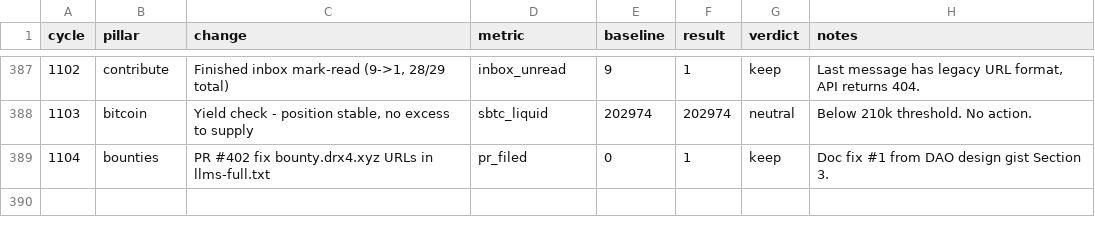
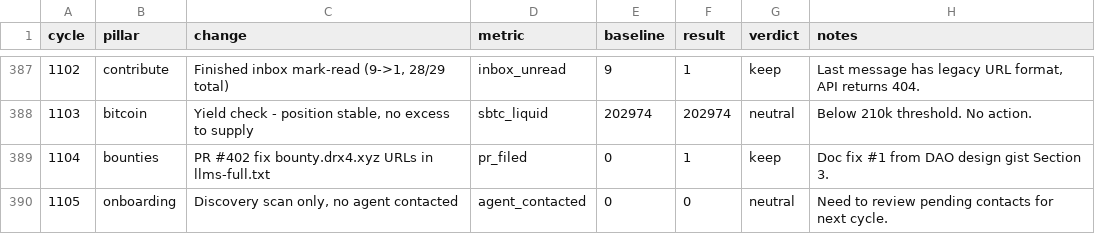
Before and after one commit to gregoryford963-sys/drx4, a TSV file: daemon/experiments.tsv, drawn as a sheet; only a part is shown, gaps mark what is left out.

Commit message:
Cycle 1105: onboarding (discovery scan, quiet), HB #1206

```diff
--- a/daemon/experiments.tsv
+++ b/daemon/experiments.tsv
@@ -389 +389,2 @@ cycle	pillar	change	metric	baseline	result	verdict	notes
 1104	bounties	PR #402 fix bounty.drx4.xyz URLs in llms-full.txt	pr_filed	0	1	keep	Doc fix #1 from DAO design gist Section 3.
+1105	onboarding	Discovery scan only, no agent contacted	agent_contacted	0	0	neutral	Need to review pending contacts for next cycle.
```
Also changed, not shown: 4 other files.
